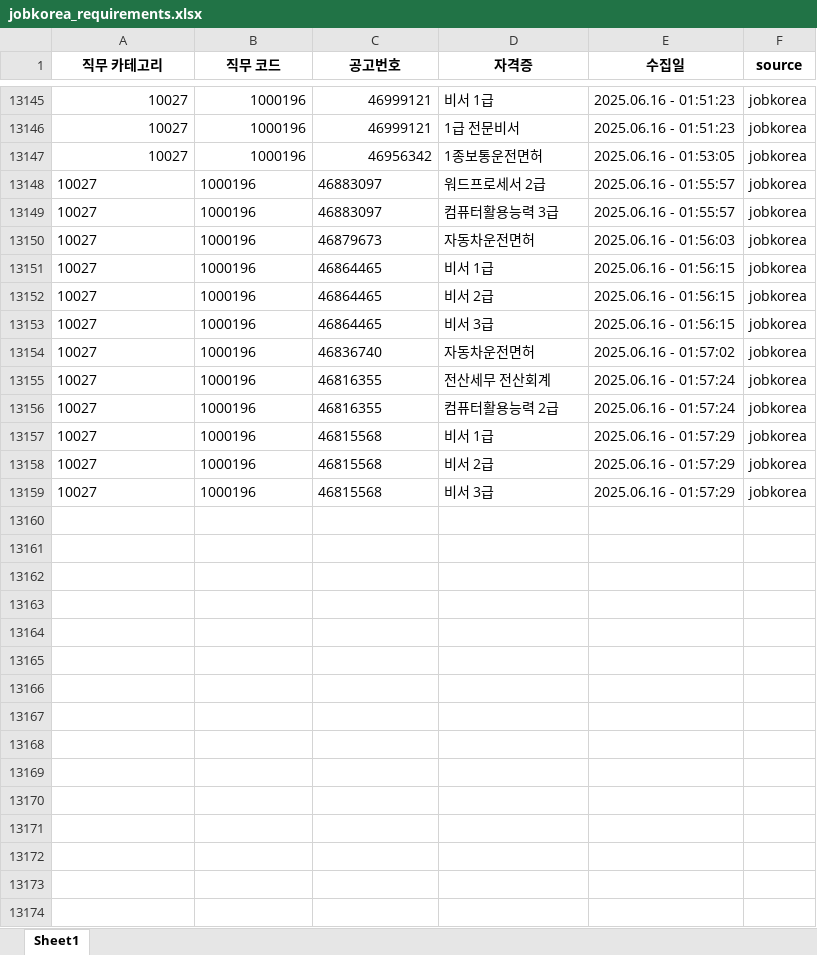
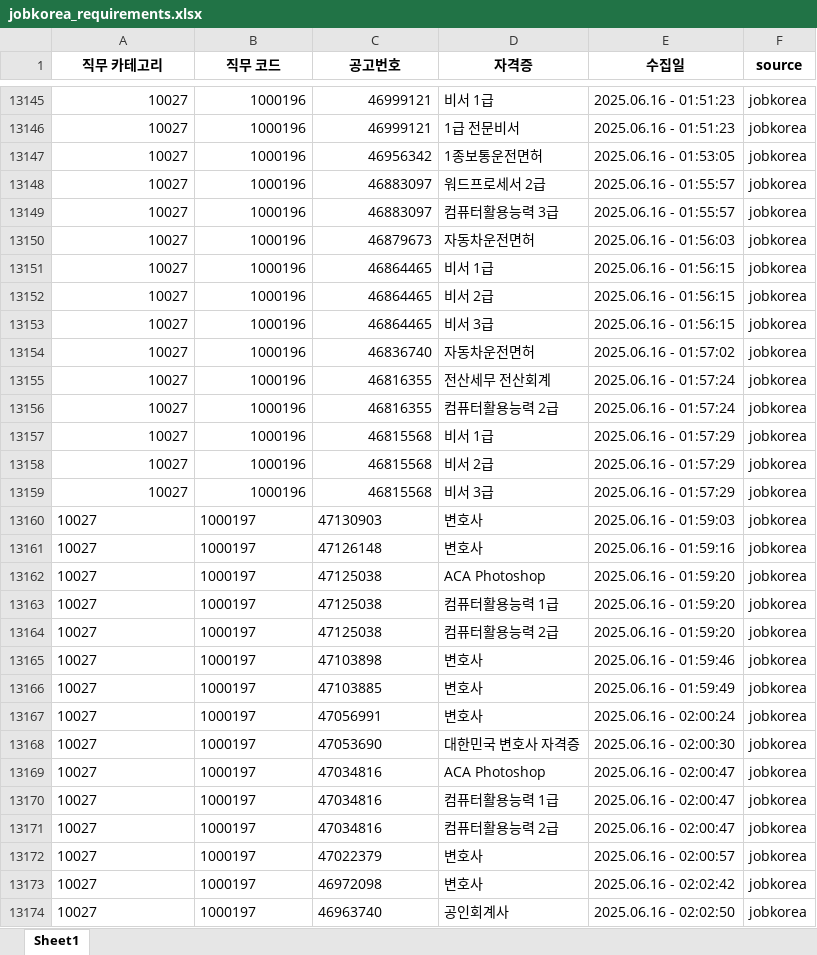
Before and after one commit to yunzivv/project_crawling_25_05, an Excel workbook: jobkorea_requirements.xlsx, sheet Sheet1, drawn as a sheet; only a part is shown, gaps mark what is left out; values as stored, in another font and other column widths than the file's, no borders; the diff covers the shown part only; the diff names each change by its address in the sheet, - before the commit and + after, or states it on an @@ line.

Commit message:
법무·사무·총무 > 변호사 완료

```diff
--- a/jobkorea_requirements.xlsx (sheet Sheet1)
+++ b/jobkorea_requirements.xlsx (sheet Sheet1)
-A13148:C13159 alignment: left
+A13148:C13159 alignment: right
+row 13160: 10027 | 1000197 | 47130903 | 변호사 | 2025.06.16 - 01:59:03 | jobkorea
+row 13161: 10027 | 1000197 | 47126148 | 변호사 | 2025.06.16 - 01:59:16 | jobkorea
+row 13162: 10027 | 1000197 | 47125038 | ACA Photoshop | 2025.06.16 - 01:59:20 | jobkorea
+row 13163: 10027 | 1000197 | 47125038 | 컴퓨터활용능력 1급 | 2025.06.16 - 01:59:20 | jobkorea
+row 13164: 10027 | 1000197 | 47125038 | 컴퓨터활용능력 2급 | 2025.06.16 - 01:59:20 | jobkorea
+row 13165: 10027 | 1000197 | 47103898 | 변호사 | 2025.06.16 - 01:59:46 | jobkorea
+row 13166: 10027 | 1000197 | 47103885 | 변호사 | 2025.06.16 - 01:59:49 | jobkorea
+row 13167: 10027 | 1000197 | 47056991 | 변호사 | 2025.06.16 - 02:00:24 | jobkorea
+row 13168: 10027 | 1000197 | 47053690 | 대한민국 변호사 자격증 | 2025.06.16 - 02:00:30 | jobkorea
+row 13169: 10027 | 1000197 | 47034816 | ACA Photoshop | 2025.06.16 - 02:00:47 | jobkorea
+row 13170: 10027 | 1000197 | 47034816 | 컴퓨터활용능력 1급 | 2025.06.16 - 02:00:47 | jobkorea
+row 13171: 10027 | 1000197 | 47034816 | 컴퓨터활용능력 2급 | 2025.06.16 - 02:00:47 | jobkorea
+row 13172: 10027 | 1000197 | 47022379 | 변호사 | 2025.06.16 - 02:00:57 | jobkorea
+row 13173: 10027 | 1000197 | 46972098 | 변호사 | 2025.06.16 - 02:02:42 | jobkorea
+row 13174: 10027 | 1000197 | 46963740 | 공인회계사 | 2025.06.16 - 02:02:50 | jobkorea
```
Also changed, not shown: 4 added rows elsewhere in this sheet.
